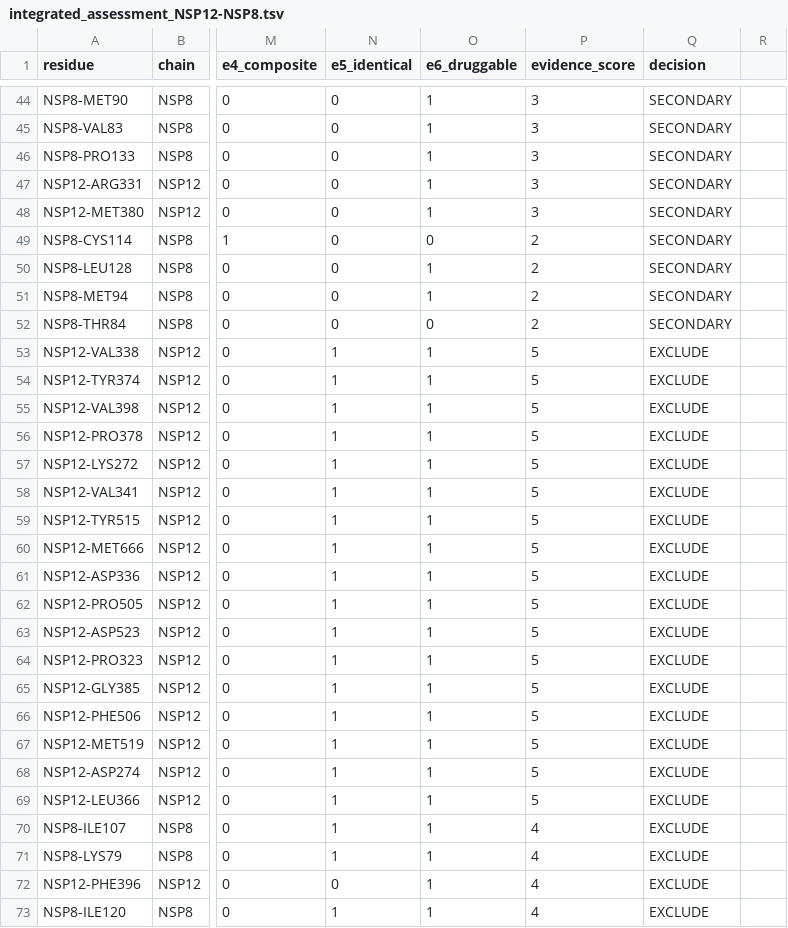
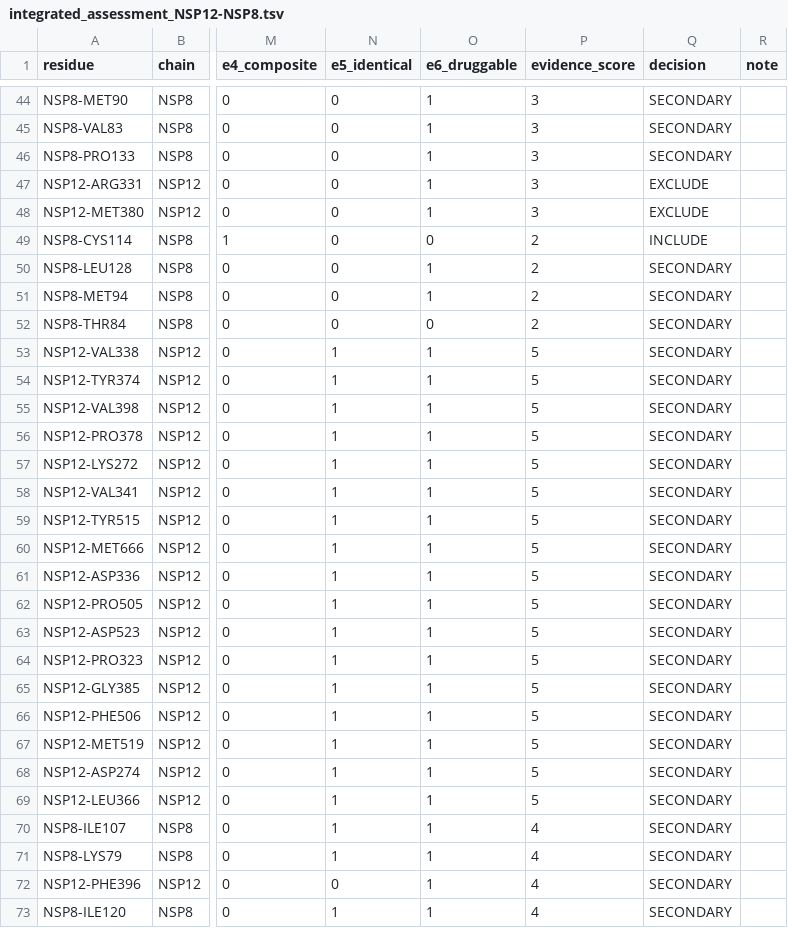
Before and after one commit to nsolly03/panCov-rtc-discovery, a TSV file: CGCP/02-deep-dive/NSP12-NSP8/step-06-assessment/integrated_assessment_NSP12-NSP8.tsv, drawn as a sheet; only a part is shown, gaps mark what is left out; the diff covers the shown part only; the diff names each change by its address in the sheet, - before the commit and + after, or states it on an @@ line.

```diff
--- a/CGCP/02-deep-dive/NSP12-NSP8/step-06-assessment/integrated_assessment_NSP12-NSP8.tsv
+++ b/CGCP/02-deep-dive/NSP12-NSP8/step-06-assessment/integrated_assessment_NSP12-NSP8.tsv
-R1: (empty)
+R1: note
-Q47:Q48 (decision): SECONDARY
+Q47:Q48 (decision): EXCLUDE
-Q49 (decision): SECONDARY
+Q49 (decision): INCLUDE
-Q53:Q73 (decision): EXCLUDE
+Q53:Q73 (decision): SECONDARY
```
Also changed, not shown: 20 edited cells elsewhere in this file, CGCP/02-deep-dive/NSP10-NSP14/step-07-pharmacophore/pharmacophore_NSP10-NSP14.tsv, CGCP/02-deep-dive/NSP10-NSP16/step-06-assessment/integrated_assessment_NSP10-NSP16.tsv, 13 other files.
